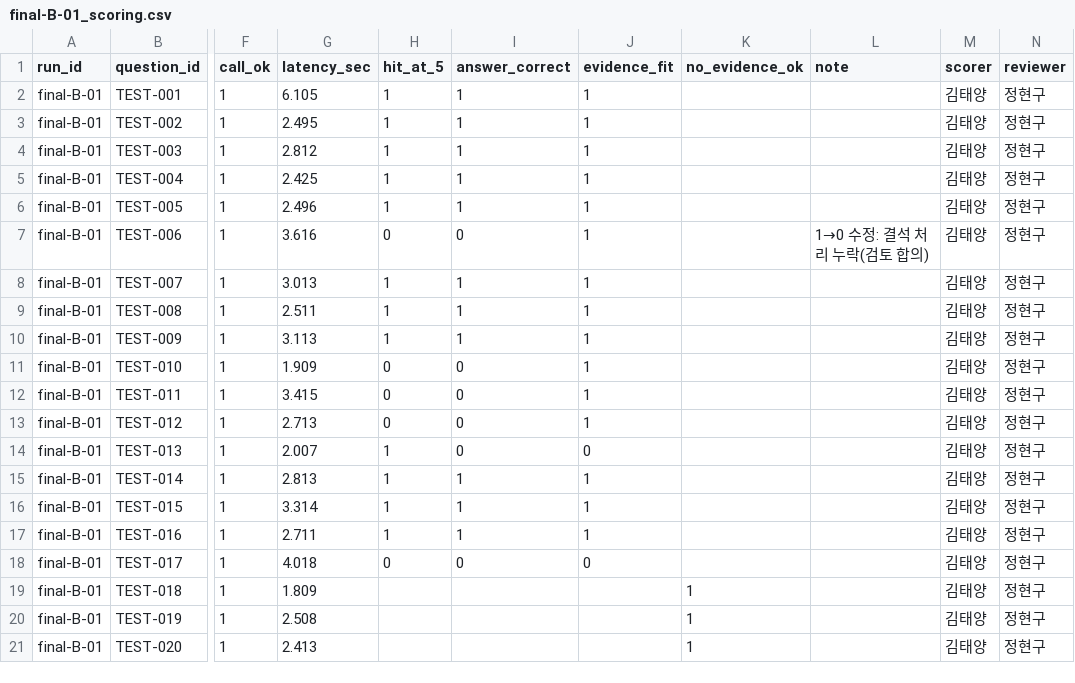
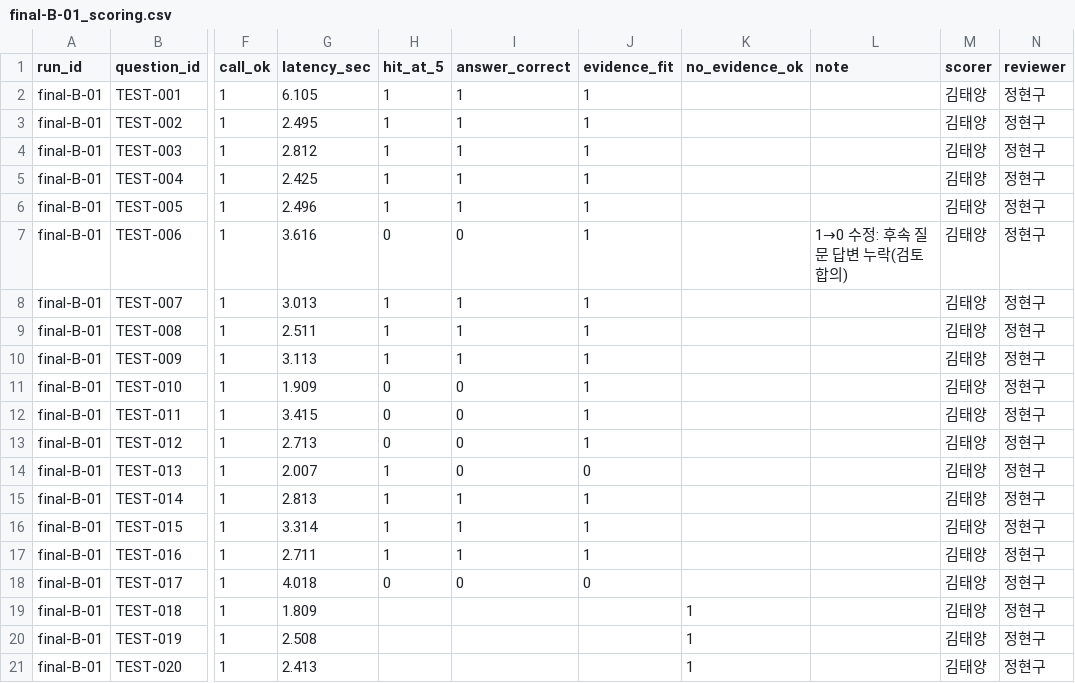
Before and after one commit to qwwe132/ax_project_kant_agent, a CSV file: results/final/final-B-01_scoring.csv, drawn as a sheet; only a part is shown, gaps mark what is left out; the diff names each change by its address in the sheet, - before the commit and + after, or states it on an @@ line.

Commit message:
eval(final): B 구성 최종 평가 수동 리뷰(final-B-01, 20문항)

```diff
--- a/results/final/final-B-01_scoring.csv
+++ b/results/final/final-B-01_scoring.csv
-L7 (note): 1→0 수정: 결석 처리 누락(검토 합의)
+L7 (note): 1→0 수정: 후속 질문 답변 누락(검토 합의)
```
